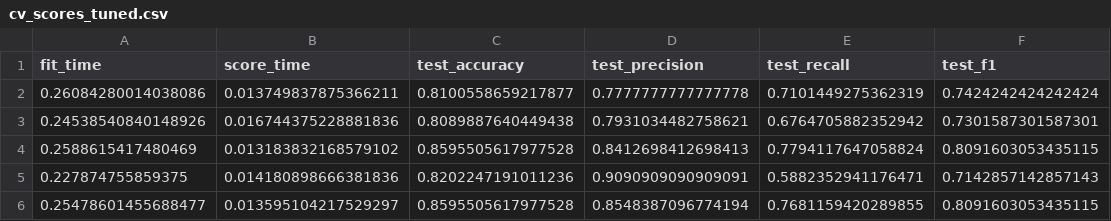
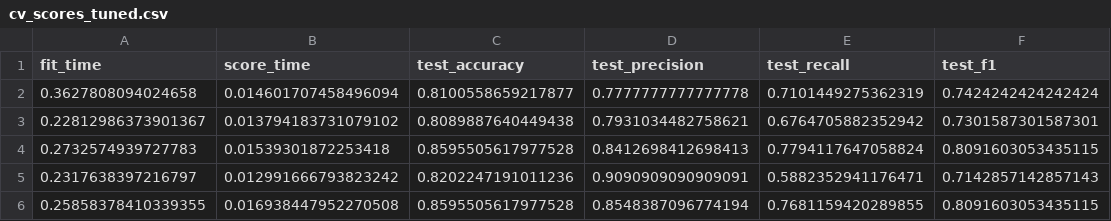
Before and after one commit to AFAskar/Machine-Learning-W3, a CSV file: output/titanic/cv_scores_tuned.csv, drawn as a sheet.

```diff
--- a/output/titanic/cv_scores_tuned.csv
+++ b/output/titanic/cv_scores_tuned.csv
@@ -1,6 +1,6 @@
 fit_time,score_time,test_accuracy,test_precision,test_recall,test_f1
-0.26084280014038086,0.013749837875366211,0.8100558659217877,0.7777777777777778,0.7101449275362319,0.7424242424242424
-0.24538540840148926,0.016744375228881836,0.8089887640449438,0.7931034482758621,0.6764705882352942,0.7301587301587301
-0.2588615417480469,0.013183832168579102,0.8595505617977528,0.8412698412698413,0.7794117647058824,0.8091603053435115
-0.227874755859375,0.014180898666381836,0.8202247191011236,0.9090909090909091,0.5882352941176471,0.7142857142857143
-0.25478601455688477,0.013595104217529297,0.8595505617977528,0.8548387096774194,0.7681159420289855,0.8091603053435115
+0.3627808094024658,0.014601707458496094,0.8100558659217877,0.7777777777777778,0.7101449275362319,0.7424242424242424
+0.22812986373901367,0.013794183731079102,0.8089887640449438,0.7931034482758621,0.6764705882352942,0.7301587301587301
+0.2732574939727783,0.01539301872253418,0.8595505617977528,0.8412698412698413,0.7794117647058824,0.8091603053435115
+0.2317638397216797,0.012991666793823242,0.8202247191011236,0.9090909090909091,0.5882352941176471,0.7142857142857143
+0.25858378410339355,0.016938447952270508,0.8595505617977528,0.8548387096774194,0.7681159420289855,0.8091603053435115
```
Also changed, not shown: 2 other files.
